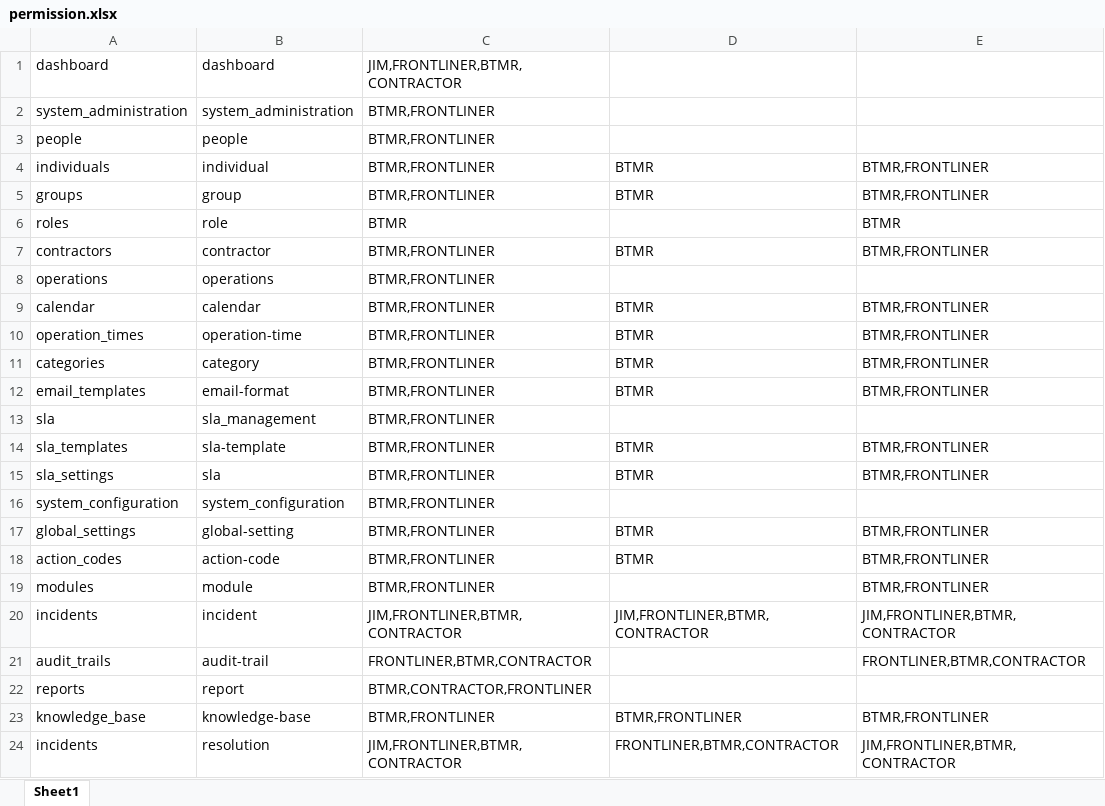
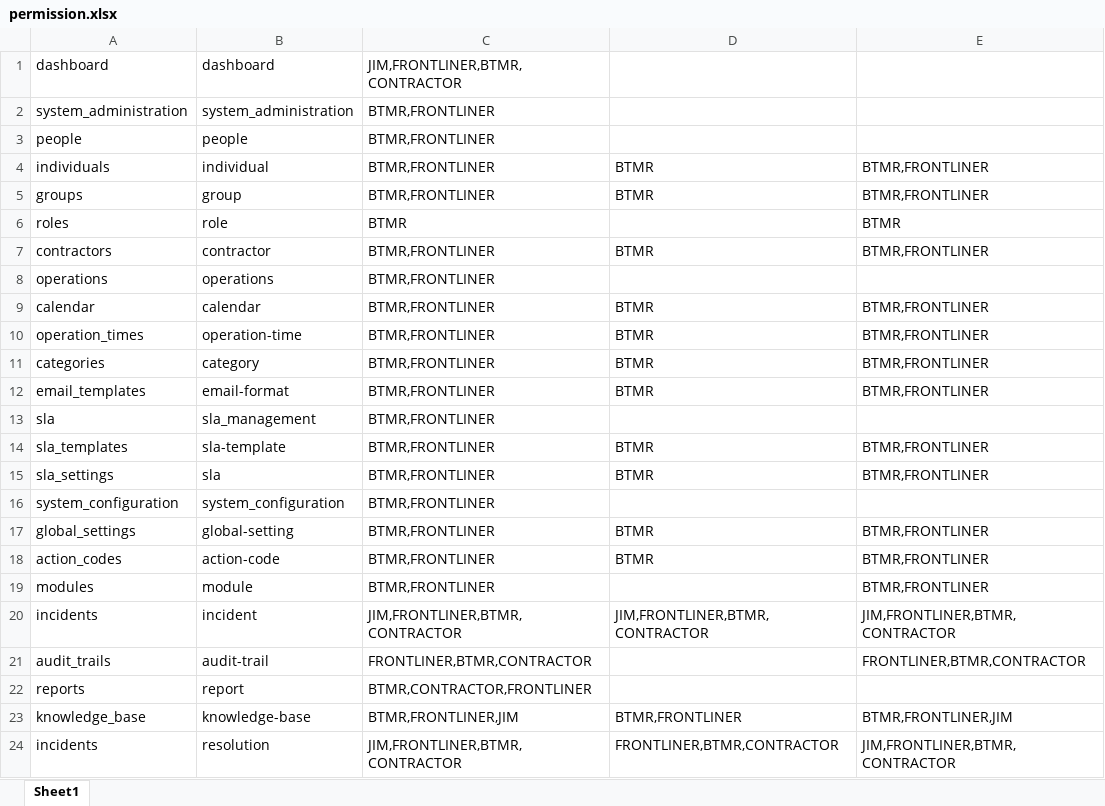
Before and after one commit to ahmadnajmi/niise_helpdesk_be, an Excel workbook: database/seeders/excel/permission.xlsx, sheet Sheet1, drawn as a sheet; only a part is shown; values as stored, in another font and other column widths than the file's, no borders; the diff names each change by its address in the sheet, - before the commit and + after, or states it on an @@ line.

Commit message:
-update permission -fix incident running no -fix password after create user -sla tempalte nullable for service level

```diff
--- a/database/seeders/excel/permission.xlsx (sheet Sheet1)
+++ b/database/seeders/excel/permission.xlsx (sheet Sheet1)
-C23: BTMR,FRONTLINER
+C23: BTMR,FRONTLINER,JIM
-E23: BTMR,FRONTLINER
+E23: BTMR,FRONTLINER,JIM
```
Also changed, not shown: 3 other files.
